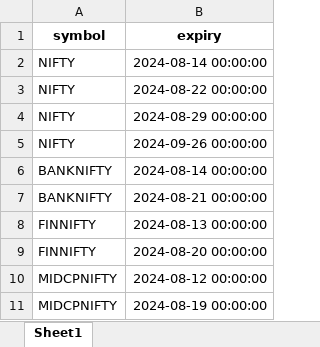
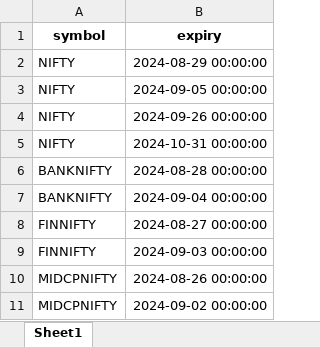
Before and after one commit to vipularathi/data_analytics_backend, an Excel workbook: symbols.xlsx, sheet Sheet1, drawn as a sheet; values as stored, in another font and other column widths than the file's, no borders; removed rows and columns are numbered as before the commit, all else as after; the diff names each change by its address in the sheet, - before the commit and + after, or states it on an @@ line.

```diff
--- a/symbols.xlsx (sheet Sheet1)
+++ b/symbols.xlsx (sheet Sheet1)
-row 2: NIFTY | 2024-08-14 00:00:00
-row 3: NIFTY | 2024-08-22 00:00:00
+row 3: NIFTY | 2024-09-05 00:00:00
+row 5: NIFTY | 2024-10-31 00:00:00
-B6 (expiry): 2024-08-14 00:00:00
+B6 (expiry): 2024-08-28 00:00:00
-B7 (expiry): 2024-08-21 00:00:00
+B7 (expiry): 2024-09-04 00:00:00
-B8 (expiry): 2024-08-13 00:00:00
+B8 (expiry): 2024-08-27 00:00:00
-B9 (expiry): 2024-08-20 00:00:00
+B9 (expiry): 2024-09-03 00:00:00
-B10 (expiry): 2024-08-12 00:00:00
+B10 (expiry): 2024-08-26 00:00:00
-B11 (expiry): 2024-08-19 00:00:00
+B11 (expiry): 2024-09-02 00:00:00
```
Also changed, not shown: 6 other files.
